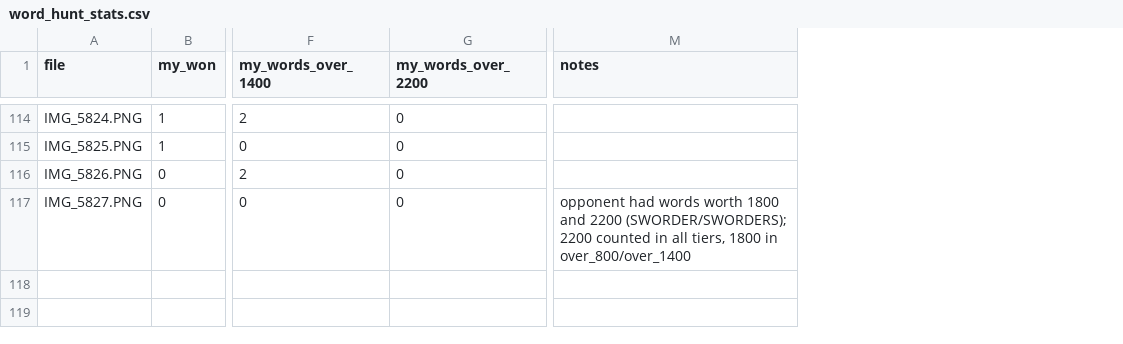
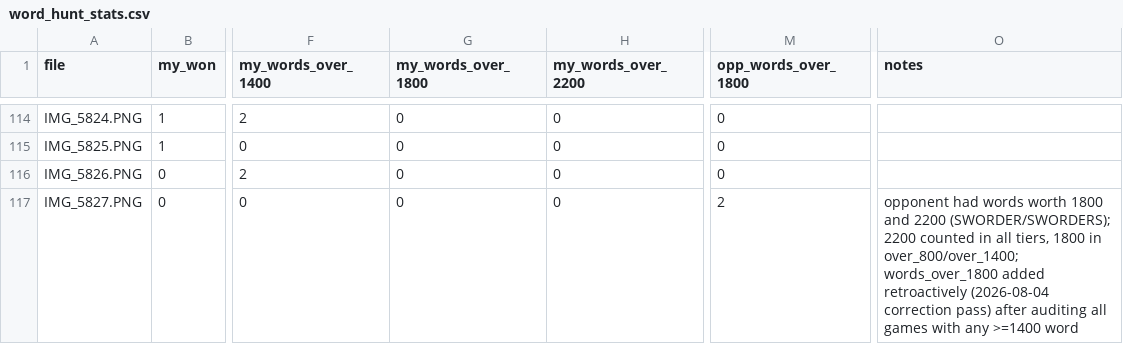
Before and after one commit to CrackedPeanut34/word-hunt-analysis, a CSV file: Stats/word_hunt_stats.csv, drawn as a sheet; only a part is shown, gaps mark what is left out; addresses are those after the commit; the diff covers the shown part only; the diff names each change by its address in the sheet, - before the commit and + after, or states it on an @@ line.

Commit message:
Add missing 1800-point tier: audit, backfill, and refine points-origin decomposition
Found the original extraction silently folded 1800-point words into the
>=1400 cumulative tier with no dedicated column. Audited all 87 games with
any >=1400 word (max count 7, confirmed no truncation risk), split each
into exact 1400/1800/2200 counts, verified with zero discrepancies against
prior totals plus manual spot-checks. Added words_over_1800 (mine and
opponent's) across every base/enriched/summary CSV. Recomputed the
points-origin decomposition exactly instead of approximating every >=1400
word as worth 1400 -- reconstruction error is now precisely 0, and the
finding is even more decisive than before (the >=1400 tier deficit grew
from -152,600 to -162,600 across all 167 games). Confirmed via
cross-validation that the win-prediction models and predictor tool are
completely unaffected, and that the new tier is too rare (2 of 167 games
on my side) to help as a model feature.

```diff
--- a/Stats/word_hunt_stats.csv
+++ b/Stats/word_hunt_stats.csv
+column G (my_words_over_1800), rows 114-117: all 0
+column M (opp_words_over_1800), rows 114-117: 0 | 0 | 0 | 2
-O117 (notes): …1800 in over_800/over_1400
+O117 (notes): …1800 in over_800/over_1400; words_over_1800 added retroactively (2026-08-04 correction pass) after auditing all games with any >=1400 word
```
Also changed, not shown: 13 edited cells elsewhere in this file, Stats/word_hunt_data_combined.csv, Stats/word_hunt_data_enriched.csv, 20 other files.
